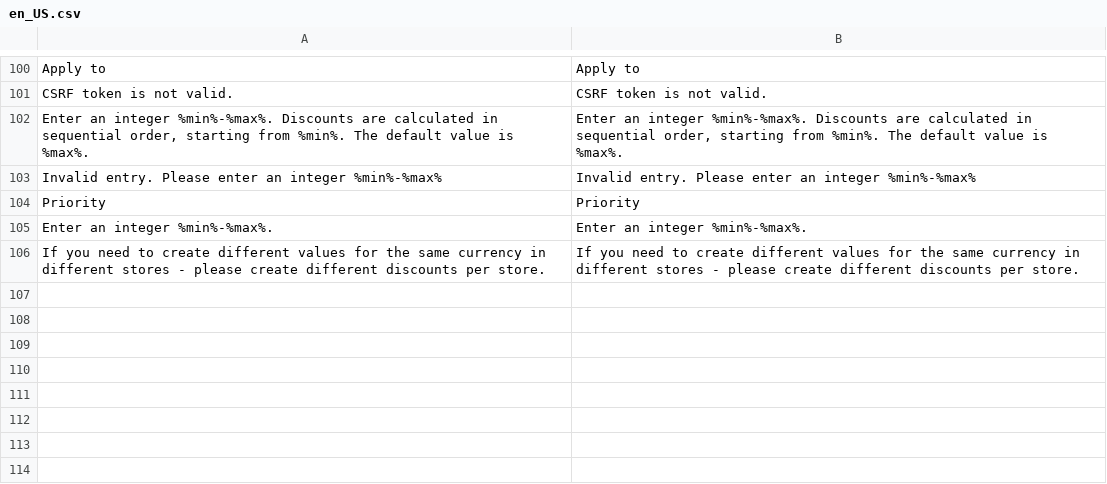
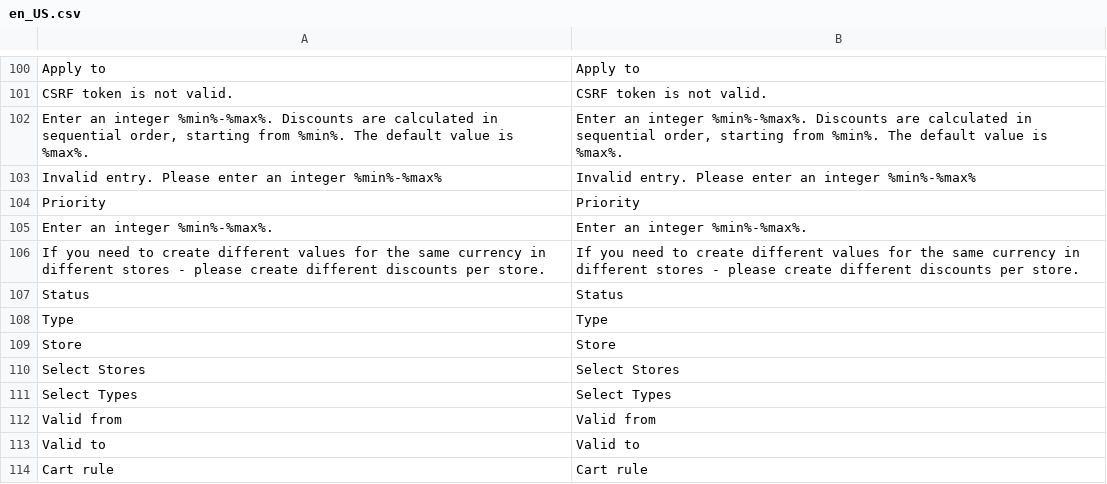
Before and after one commit to spryker/discount, a CSV file: data/translation/Zed/en_US.csv, drawn as a sheet; only a part is shown, gaps mark what is left out.

```diff
--- a/data/translation/Zed/en_US.csv
+++ b/data/translation/Zed/en_US.csv
@@ -106 +106,9 @@ Priority,Priority
 "If you need to create different values for the same currency in different stores - please create different discounts per store.","If you need to create different values for the same currency in different stores - please create different discounts per store."
+Status,Status
+Type,Type
+Store,Store
+"Select Stores","Select Stores"
+"Select Types","Select Types"
+"Valid from","Valid from"
+"Valid to","Valid to"
+"Cart rule","Cart rule"
```
Also changed, not shown: data/translation/Zed/de_DE.csv, 11 other files.
